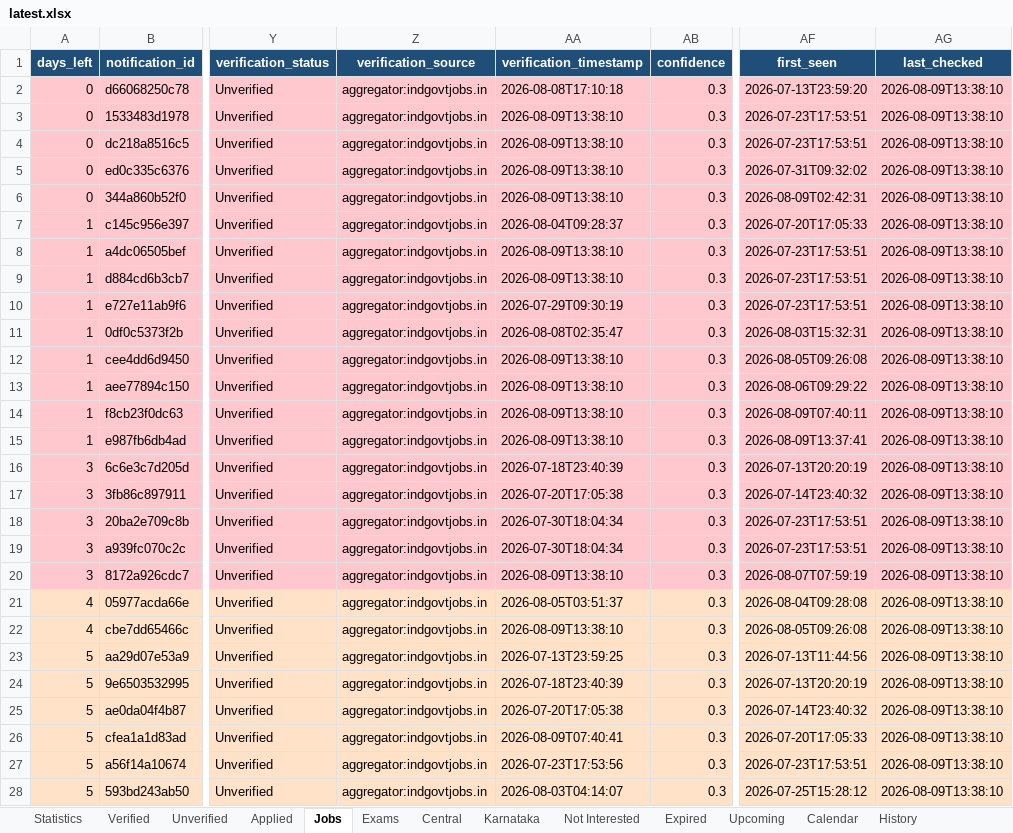
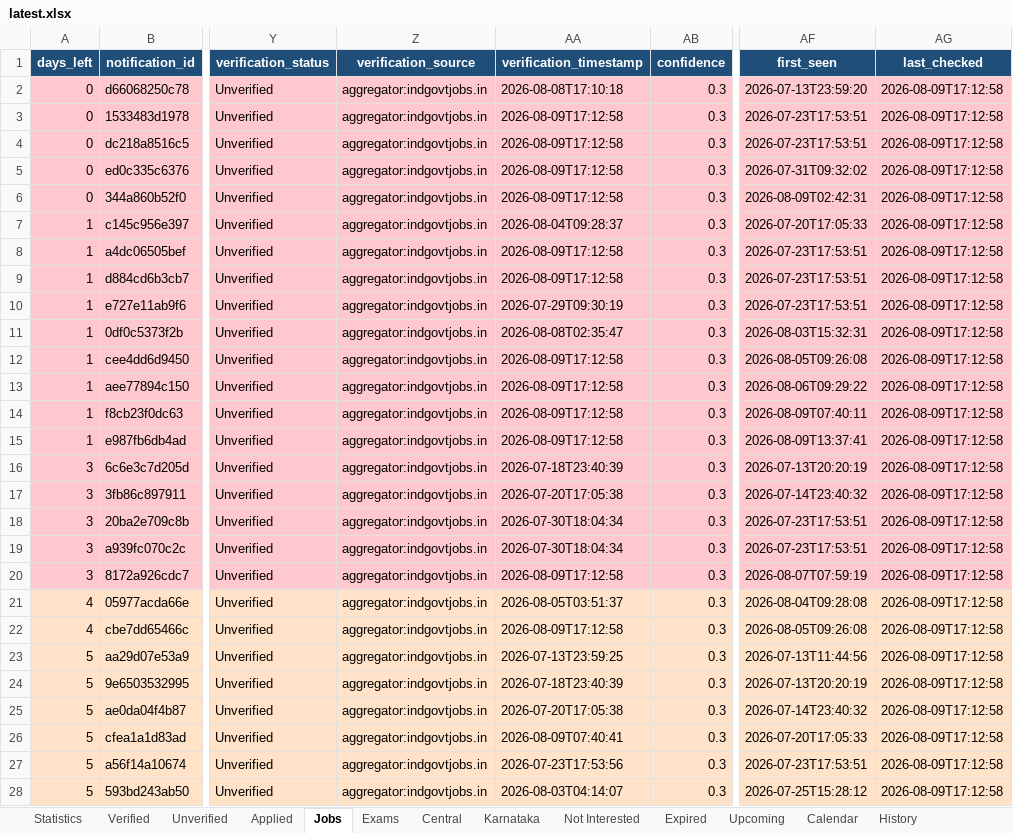
Before and after one commit to DarkWeb2024/govt-jobs-tracker, an Excel workbook: docs/data/latest.xlsx, sheet Jobs, drawn as a sheet; only a part is shown, gaps mark what is left out; values as stored, in another font and other column widths than the file's, no borders; the diff covers the shown part only; the diff names each change by its address in the sheet, - before the commit and + after, or states it on an @@ line.

```diff
--- a/docs/data/latest.xlsx (sheet Jobs)
+++ b/docs/data/latest.xlsx (sheet Jobs)
-AG2:AG28 (last_checked): 2026-08-09T13:38:10
+AG2:AG28 (last_checked): 2026-08-09T17:12:58
-AA3:AA6 (verification_timestamp): 2026-08-09T13:38:10
+AA3:AA6 (verification_timestamp): 2026-08-09T17:12:58
-AA8:AA9 (verification_timestamp): 2026-08-09T13:38:10
+AA8:AA9 (verification_timestamp): 2026-08-09T17:12:58
-AA12:AA15 (verification_timestamp): 2026-08-09T13:38:10
+AA12:AA15 (verification_timestamp): 2026-08-09T17:12:58
-AA20 (verification_timestamp): 2026-08-09T13:38:10
+AA20 (verification_timestamp): 2026-08-09T17:12:58
-AA22 (verification_timestamp): 2026-08-09T13:38:10
+AA22 (verification_timestamp): 2026-08-09T17:12:58
```
Also changed, not shown: 946 edited cells elsewhere in this sheet, sheet Central, sheet Unverified, sheet Karnataka, sheet Expired, sheet Verified, sheet Upcoming, 4 more sheets, 5 other files.
